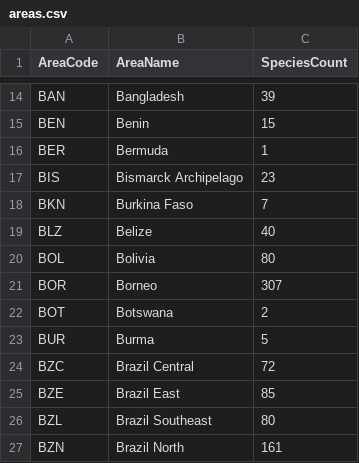
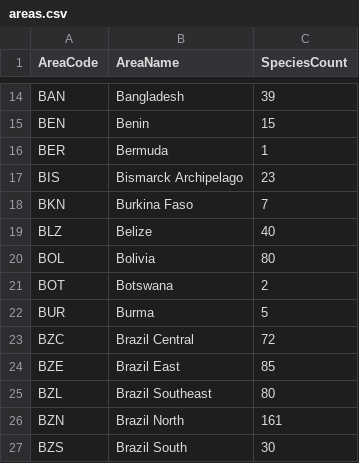
Before and after one commit to kitsuiwebster/palma-project, a CSV file: app/src/assets/data/areas.csv, drawn as a sheet; only a part is shown, gaps mark what is left out; the shorter side is filled out with more unchanged rows; the diff names each change by its address in the sheet, - before the commit and + after, or states it on an @@ line.

```diff
--- a/app/src/assets/data/areas.csv
+++ b/app/src/assets/data/areas.csv
-row 21: BOR | Borneo | 307
```
Also changed, not shown: 7 other files.
